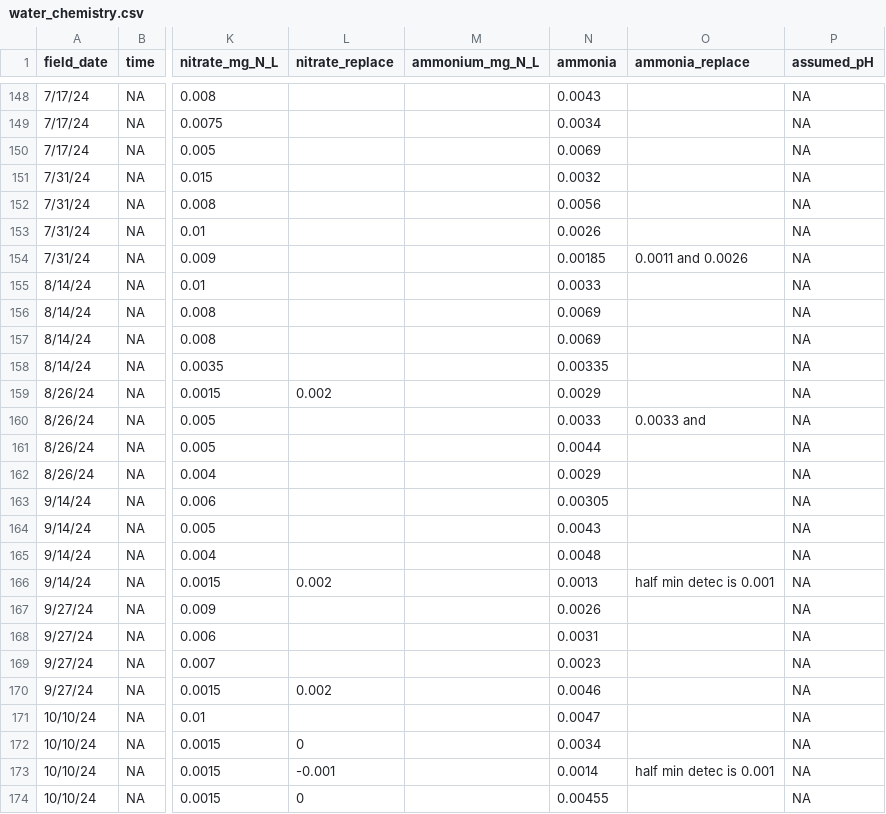
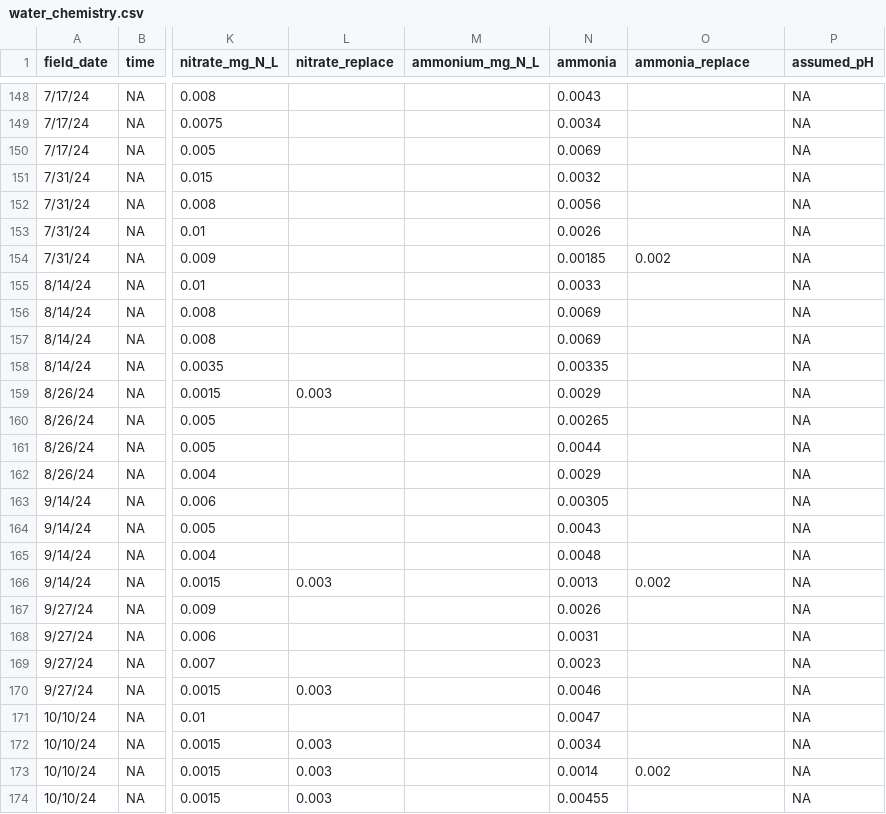
Before and after one commit to janetticdrift/River_HAB_Modeling, a CSV file: data/water_chemistry.csv, drawn as a sheet; only a part is shown, gaps mark what is left out; the diff names each change by its address in the sheet, - before the commit and + after, or states it on an @@ line.

Commit message:
Creating new models to look at each environmental nutrient effect one at a time. Will be adding a new variable of Dissolved Inorganice Nitrogen as well

```diff
--- a/data/water_chemistry.csv
+++ b/data/water_chemistry.csv
-O154 (ammonia_replace): 0.0011 and 0.0026
+O154 (ammonia_replace): 0.002
-L159 (nitrate_replace): 0.002
+L159 (nitrate_replace): 0.003
-N160 (ammonia): 0.0033
+N160 (ammonia): 0.00265
-O160 (ammonia_replace): 0.0033 and
+O160 (ammonia_replace): (empty)
-L166 (nitrate_replace): 0.002
+L166 (nitrate_replace): 0.003
-O166 (ammonia_replace): half min detec is 0.001
+O166 (ammonia_replace): 0.002
-L170 (nitrate_replace): 0.002
+L170 (nitrate_replace): 0.003
-L172 (nitrate_replace): 0
+L172 (nitrate_replace): 0.003
-L173 (nitrate_replace): -0.001
+L173 (nitrate_replace): 0.003
-O173 (ammonia_replace): half min detec is 0.001
+O173 (ammonia_replace): 0.002
-L174 (nitrate_replace): 0
+L174 (nitrate_replace): 0.003
```
Also changed, not shown: 4 other files.
